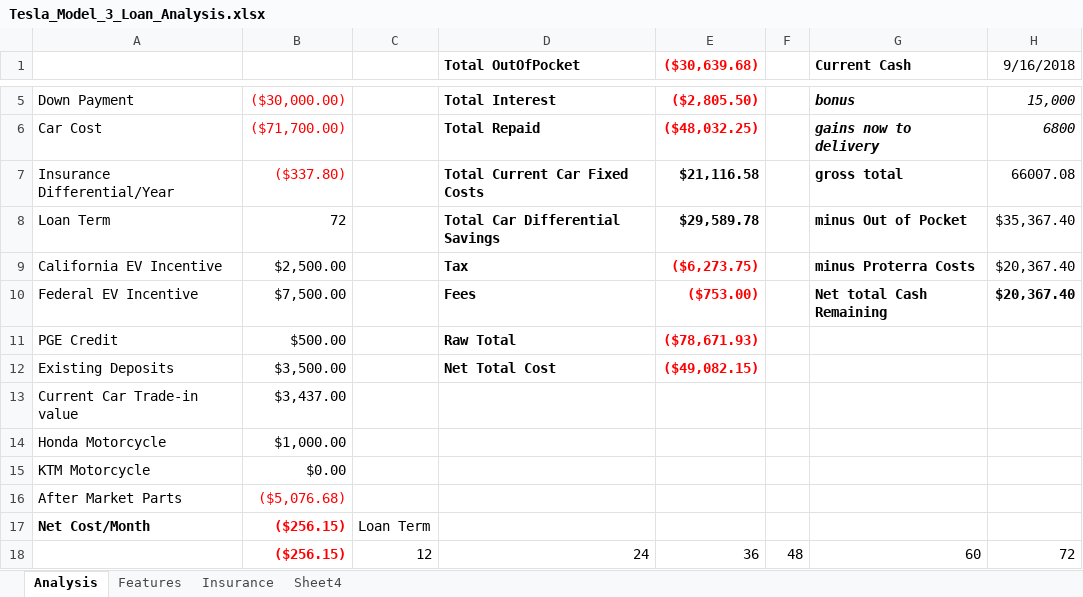
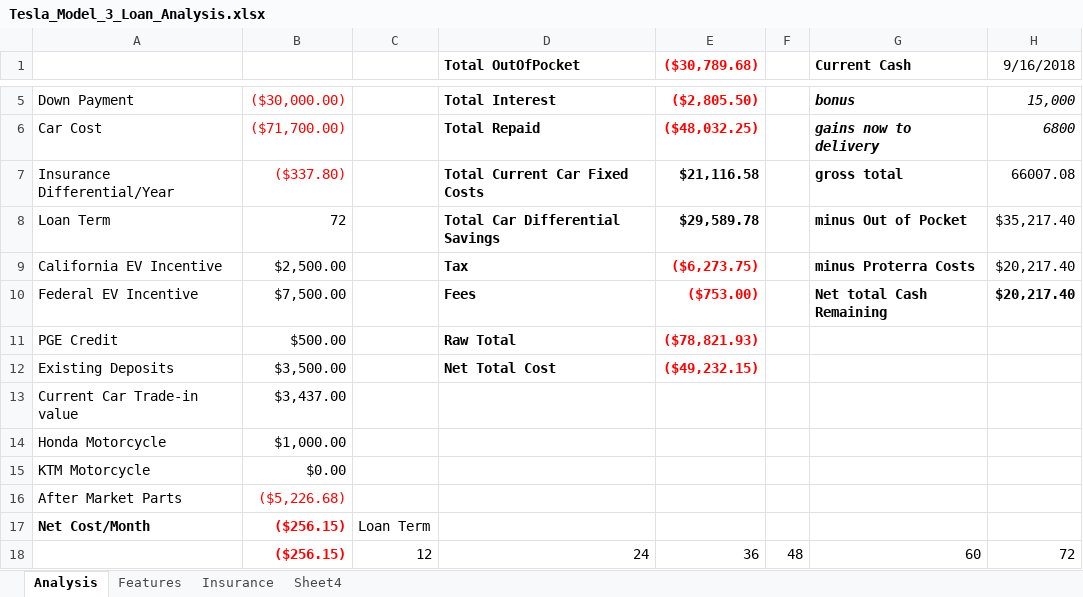
Before and after one commit to mwyatt9214/myrepo, an Excel workbook: myrepo/Tesla_Model_3_Loan_Analysis.xlsx, sheet Analysis, drawn as a sheet; only a part is shown, gaps mark what is left out; values as stored, in another font and other column widths than the file's, no borders; the diff names each change by its address in the sheet, - before the commit and + after, or states it on an @@ line.

```diff
--- a/myrepo/Tesla_Model_3_Loan_Analysis.xlsx (sheet Analysis)
+++ b/myrepo/Tesla_Model_3_Loan_Analysis.xlsx (sheet Analysis)
-E1: ($30,639.68)
+E1: ($30,789.68)
-H8 (9/16/2018): $35,367.40
+H8 (9/16/2018): $35,217.40
-H9:H10 (9/16/2018): $20,367.40
+H9:H10 (9/16/2018): $20,217.40
-E11 (($30,789.68)): ($78,671.93)
+E11 (($30,789.68)): ($78,821.93)
-E12 (($30,789.68)): ($49,082.15)
+E12 (($30,789.68)): ($49,232.15)
-B16: ($5,076.68)
+B16: ($5,226.68)
```
Also changed, not shown: sheet Features, charts or pictures.
